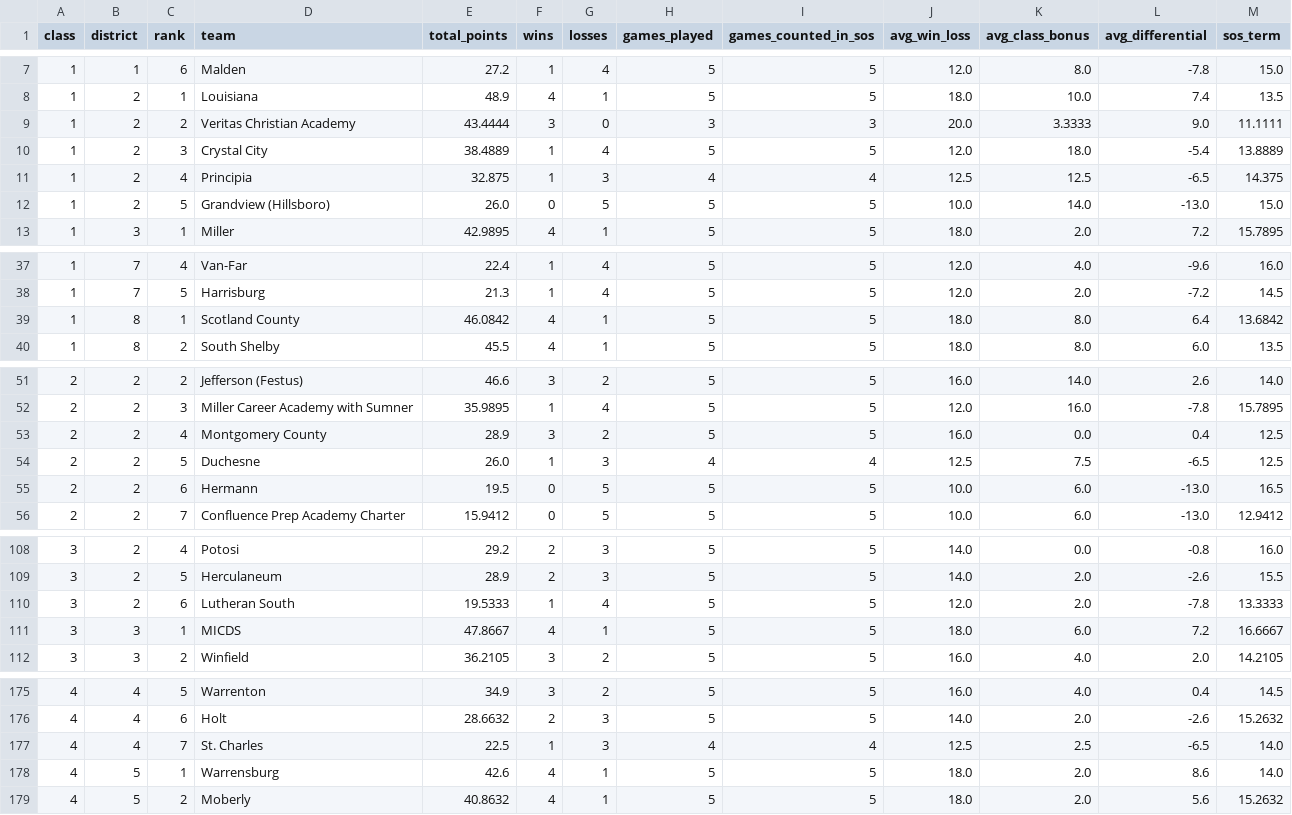
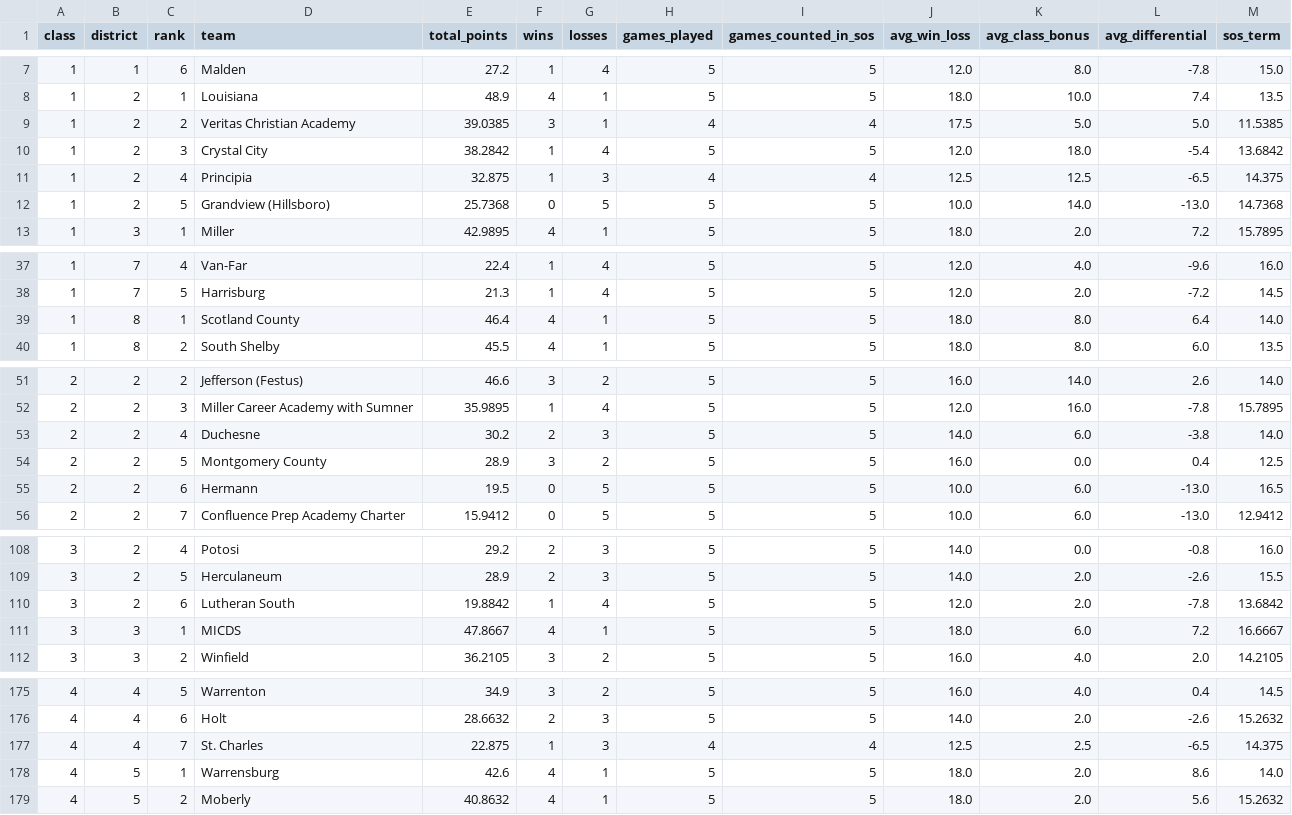
Before and after one commit to AllMOSports/football-ratings-2026, a CSV file: district_points_2026.csv, drawn as a sheet; only a part is shown, gaps mark what is left out.

```diff
--- a/district_points_2026.csv
+++ b/district_points_2026.csv
@@ -8,6 +8,6 @@ class,district,rank,team,total_points,wins,losses,games_played,games_counted_in_
 1,2,1,Louisiana,48.9,4,1,5,5,18.0,10.0,7.4,13.5
-1,2,2,Veritas Christian Academy,43.4444,3,0,3,3,20.0,3.3333,9.0,11.1111
-1,2,3,Crystal City,38.4889,1,4,5,5,12.0,18.0,-5.4,13.8889
+1,2,2,Veritas Christian Academy,39.0385,3,1,4,4,17.5,5.0,5.0,11.5385
+1,2,3,Crystal City,38.2842,1,4,5,5,12.0,18.0,-5.4,13.6842
 1,2,4,Principia,32.875,1,3,4,4,12.5,12.5,-6.5,14.375
-1,2,5,Grandview (Hillsboro),26.0,0,5,5,5,10.0,14.0,-13.0,15.0
+1,2,5,Grandview (Hillsboro),25.7368,0,5,5,5,10.0,14.0,-13.0,14.7368
 1,3,1,Miller,42.9895,4,1,5,5,18.0,2.0,7.2,15.7895
@@ -38,3 +38,3 @@ class,district,rank,team,total_points,wins,losses,games_played,games_counted_in_
 1,7,5,Harrisburg,21.3,1,4,5,5,12.0,2.0,-7.2,14.5
-1,8,1,Scotland County,46.0842,4,1,5,5,18.0,8.0,6.4,13.6842
+1,8,1,Scotland County,46.4,4,1,5,5,18.0,8.0,6.4,14.0
 1,8,2,South Shelby,45.5,4,1,5,5,18.0,8.0,6.0,13.5
@@ -52,4 +52,4 @@ class,district,rank,team,total_points,wins,losses,games_played,games_counted_in_
 2,2,3,Miller Career Academy with Sumner,35.9895,1,4,5,5,12.0,16.0,-7.8,15.7895
-2,2,4,Montgomery County,28.9,3,2,5,5,16.0,0.0,0.4,12.5
-2,2,5,Duchesne,26.0,1,3,4,4,12.5,7.5,-6.5,12.5
+2,2,4,Duchesne,30.2,2,3,5,5,14.0,6.0,-3.8,14.0
+2,2,5,Montgomery County,28.9,3,2,5,5,16.0,0.0,0.4,12.5
 2,2,6,Hermann,19.5,0,5,5,5,10.0,6.0,-13.0,16.5
@@ -109,3 +109,3 @@ class,district,rank,team,total_points,wins,losses,games_played,games_counted_in_
 3,2,5,Herculaneum,28.9,2,3,5,5,14.0,2.0,-2.6,15.5
-3,2,6,Lutheran South,19.5333,1,4,5,5,12.0,2.0,-7.8,13.3333
+3,2,6,Lutheran South,19.8842,1,4,5,5,12.0,2.0,-7.8,13.6842
 3,3,1,MICDS,47.8667,4,1,5,5,18.0,6.0,7.2,16.6667
@@ -176,3 +176,3 @@ class,district,rank,team,total_points,wins,losses,games_played,games_counted_in_
 4,4,6,Holt,28.6632,2,3,5,5,14.0,2.0,-2.6,15.2632
-4,4,7,St. Charles,22.5,1,3,4,4,12.5,2.5,-6.5,14.0
+4,4,7,St. Charles,22.875,1,3,4,4,12.5,2.5,-6.5,14.375
 4,5,1,Warrensburg,42.6,4,1,5,5,18.0,2.0,8.6,14.0
```
Also changed, not shown: 1 other file.
